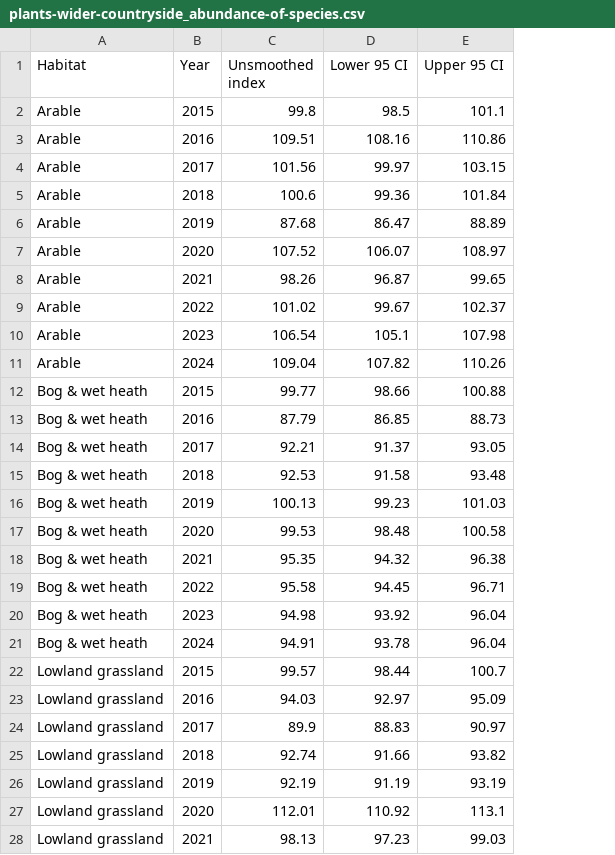
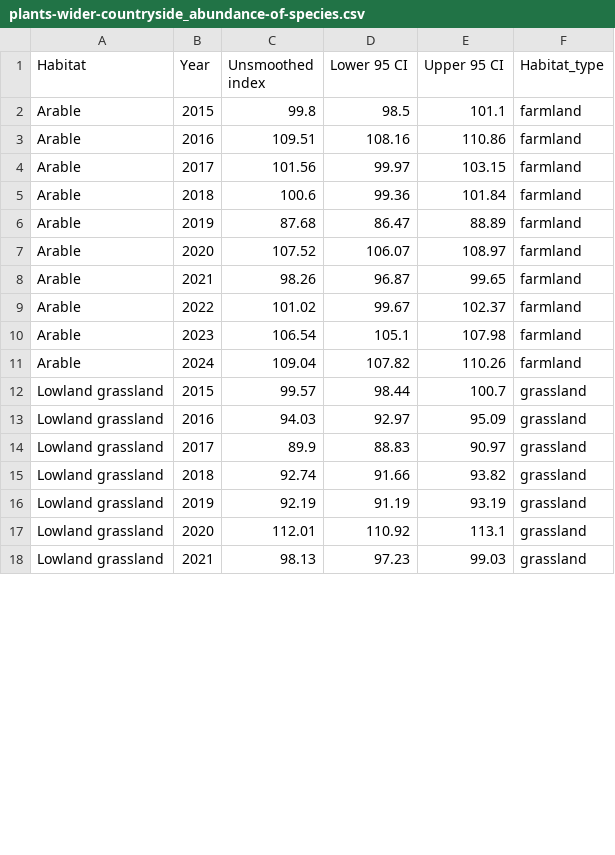
Before and after one commit to liuxinyuan0829/ML_project_pollinating_insects, a CSV file: data_source/plants-wider-countryside/plants-wider-countryside_abundance-of-species.csv, drawn as a sheet; only a part is shown; removed rows and columns are numbered as before the commit, all else as after; the diff names each change by its address in the sheet, - before the commit and + after, or states it on an @@ line.

```diff
--- a/data_source/plants-wider-countryside/plants-wider-countryside_abundance-of-species.csv
+++ b/data_source/plants-wider-countryside/plants-wider-countryside_abundance-of-species.csv
+column F (Habitat_type), rows 2-18: farmland | farmland | farmland | farmland | farmland | farmland | farmland | farmland | farmland | farmland | grassland | grassland | grassland | grassland | grassland | grassland | grassland
-row 12: Bog & wet heath | 2015 | 99.77 | 98.66 | 100.88
-row 13: Bog & wet heath | 2016 | 87.79 | 86.85 | 88.73
-row 14: Bog & wet heath | 2017 | 92.21 | 91.37 | 93.05
-row 15: Bog & wet heath | 2018 | 92.53 | 91.58 | 93.48
-row 16: Bog & wet heath | 2019 | 100.13 | 99.23 | 101.03
-row 17: Bog & wet heath | 2020 | 99.53 | 98.48 | 100.58
-row 18: Bog & wet heath | 2021 | 95.35 | 94.32 | 96.38
-row 19: Bog & wet heath | 2022 | 95.58 | 94.45 | 96.71
-row 20: Bog & wet heath | 2023 | 94.98 | 93.92 | 96.04
-row 21: Bog & wet heath | 2024 | 94.91 | 93.78 | 96.04
```
Also changed, not shown: data_preprocessed.csv, 11 other files.
